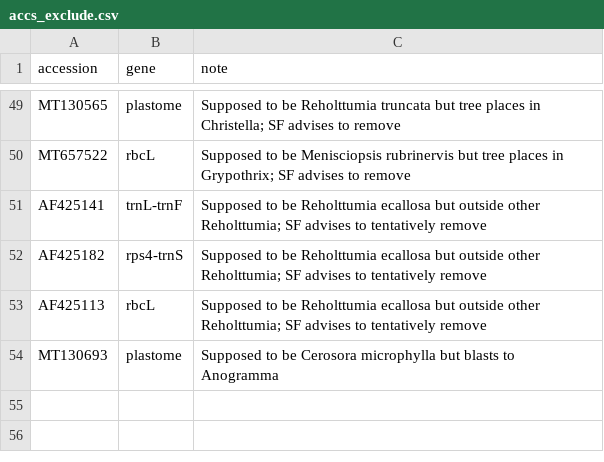
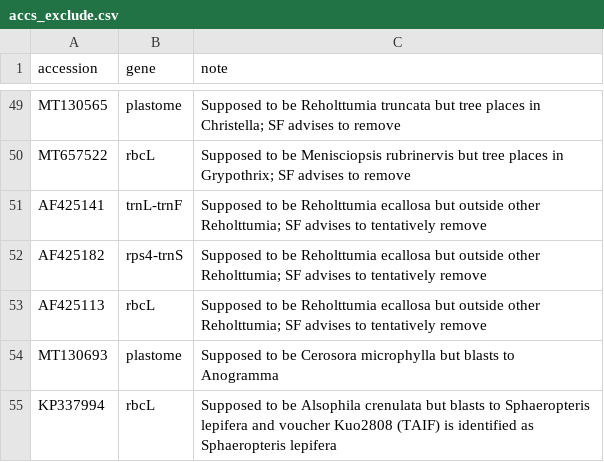
Before and after one commit to fernphy/ftol, a CSV file: _targets/user/data_raw/accs_exclude.csv, drawn as a sheet; only a part is shown, gaps mark what is left out.

Commit message:
Exclude KP337994

```diff
--- a/_targets/user/data_raw/accs_exclude.csv
+++ b/_targets/user/data_raw/accs_exclude.csv
@@ -54 +54,2 @@ AF425113,rbcL,Supposed to be Reholttumia ecallosa but outside other Reholttumia;
 MT130693,plastome,Supposed to be Cerosora microphylla but blasts to Anogramma
+KP337994,rbcL,Supposed to be Alsophila crenulata but blasts to Sphaeropteris lepifera and voucher Kuo2808 (TAIF) is identified as Sphaeropteris lepifera
```
